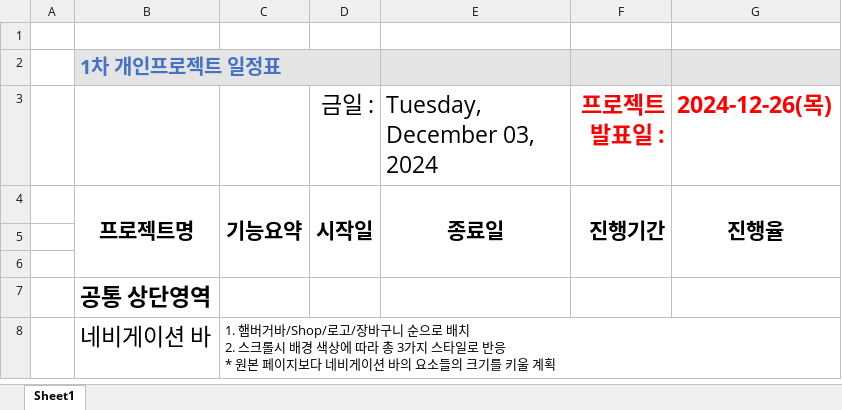
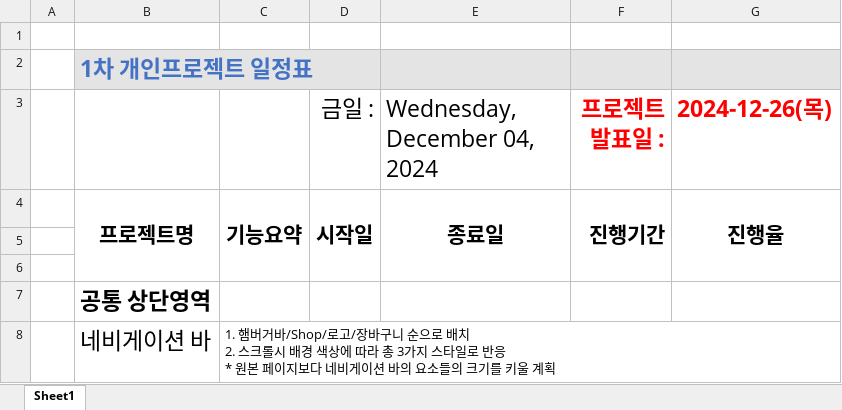
Before and after one commit to Hyeonseok0529/FED-RV-YHS, an Excel workbook: 9999.개인프로젝트/02.분석설계/프로젝트 계획서.xlsx, sheet Sheet1, drawn as a sheet; only a part is shown; values as stored, in another font and other column widths than the file's, no borders; the diff names each change by its address in the sheet, - before the commit and + after, or states it on an @@ line.

```diff
--- a/9999.개인프로젝트/02.분석설계/프로젝트 계획서.xlsx (sheet Sheet1)
+++ b/9999.개인프로젝트/02.분석설계/프로젝트 계획서.xlsx (sheet Sheet1)
@@ B2 text size: larger @@
-E3: Tuesday, December 03, 2024
+E3: Wednesday, December 04, 2024
```
Also changed, not shown: 26 other files.
